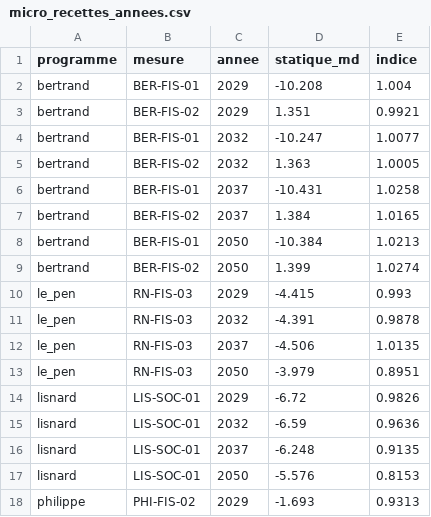
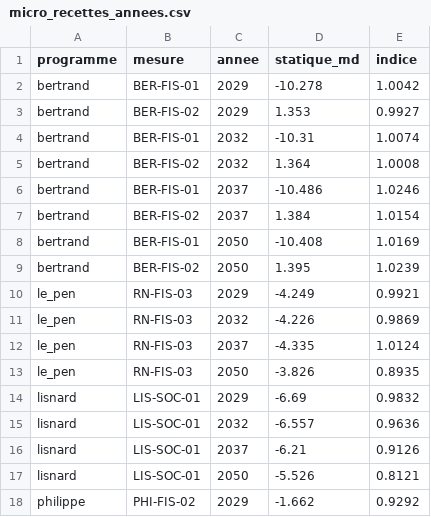
Before and after one commit to adrienruel/simu2027, a CSV file: parametres/donnees/micro_recettes_annees.csv, drawn as a sheet; only a part is shown; the diff covers the shown part only.

```diff
--- a/parametres/donnees/micro_recettes_annees.csv
+++ b/parametres/donnees/micro_recettes_annees.csv
@@ -1,18 +1,18 @@
 programme,mesure,annee,statique_md,indice
-bertrand,BER-FIS-01,2029,-10.208,1.004
-bertrand,BER-FIS-02,2029,1.351,0.9921
-bertrand,BER-FIS-01,2032,-10.247,1.0077
-bertrand,BER-FIS-02,2032,1.363,1.0005
-bertrand,BER-FIS-01,2037,-10.431,1.0258
-bertrand,BER-FIS-02,2037,1.384,1.0165
-bertrand,BER-FIS-01,2050,-10.384,1.0213
-bertrand,BER-FIS-02,2050,1.399,1.0274
-le_pen,RN-FIS-03,2029,-4.415,0.993
-le_pen,RN-FIS-03,2032,-4.391,0.9878
-le_pen,RN-FIS-03,2037,-4.506,1.0135
-le_pen,RN-FIS-03,2050,-3.979,0.8951
-lisnard,LIS-SOC-01,2029,-6.72,0.9826
-lisnard,LIS-SOC-01,2032,-6.59,0.9636
-lisnard,LIS-SOC-01,2037,-6.248,0.9135
-lisnard,LIS-SOC-01,2050,-5.576,0.8153
-philippe,PHI-FIS-02,2029,-1.693,0.9313
+bertrand,BER-FIS-01,2029,-10.278,1.0042
+bertrand,BER-FIS-02,2029,1.353,0.9927
+bertrand,BER-FIS-01,2032,-10.31,1.0074
+bertrand,BER-FIS-02,2032,1.364,1.0008
+bertrand,BER-FIS-01,2037,-10.486,1.0246
+bertrand,BER-FIS-02,2037,1.384,1.0154
+bertrand,BER-FIS-01,2050,-10.408,1.0169
+bertrand,BER-FIS-02,2050,1.395,1.0239
+le_pen,RN-FIS-03,2029,-4.249,0.9921
+le_pen,RN-FIS-03,2032,-4.226,0.9869
+le_pen,RN-FIS-03,2037,-4.335,1.0124
+le_pen,RN-FIS-03,2050,-3.826,0.8935
+lisnard,LIS-SOC-01,2029,-6.69,0.9832
+lisnard,LIS-SOC-01,2032,-6.557,0.9636
+lisnard,LIS-SOC-01,2037,-6.21,0.9126
+lisnard,LIS-SOC-01,2050,-5.526,0.8121
+philippe,PHI-FIS-02,2029,-1.662,0.9292
```
Also changed, not shown: 38 edited cells elsewhere in this file, parametres/donnees/micro_emploi_2026.csv, 3 other files.
